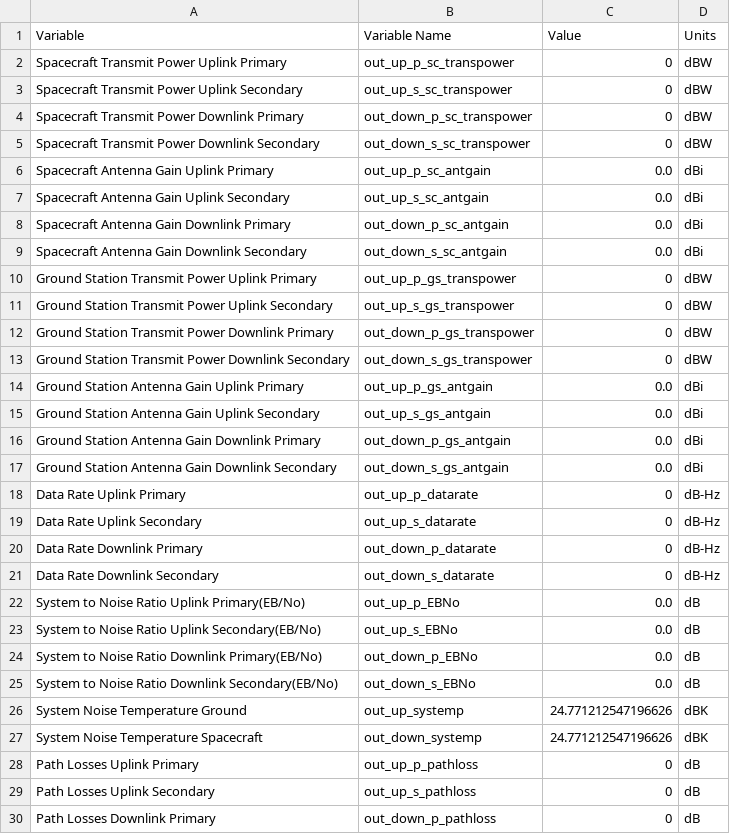
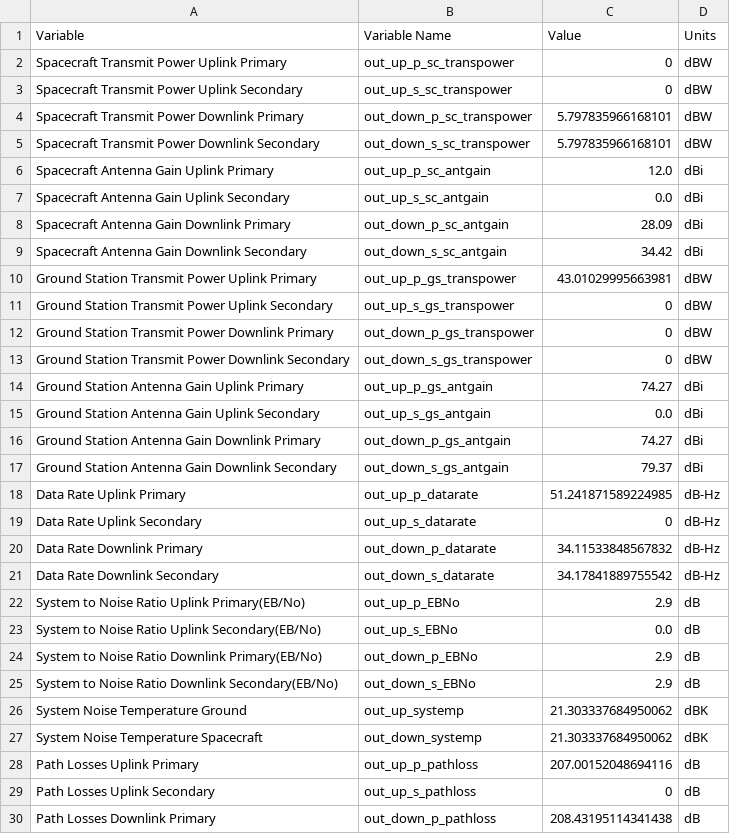
Before and after one commit to deeksharp/CubeSat_Design_Tool, a CSV file: outputCommsParameters.csv, drawn as a sheet; only a part is shown; the diff covers the shown part only.

Commit message:
UC 2: Update parameters and layout
Added transmitter Power and Data rate. Updated parameter layout. Created and updated instructions for UC 2.

```diff
--- a/outputCommsParameters.csv
+++ b/outputCommsParameters.csv
@@ -3,9 +3,9 @@ Spacecraft Transmit Power Uplink Primary,out_up_p_sc_transpower,0,dBW
 Spacecraft Transmit Power Uplink Secondary,out_up_s_sc_transpower,0,dBW
-Spacecraft Transmit Power Downlink Primary,out_down_p_sc_transpower,0,dBW
-Spacecraft Transmit Power Downlink Secondary,out_down_s_sc_transpower,0,dBW
-Spacecraft Antenna Gain Uplink Primary,out_up_p_sc_antgain,0.0,dBi
+Spacecraft Transmit Power Downlink Primary,out_down_p_sc_transpower,5.797835966168101,dBW
+Spacecraft Transmit Power Downlink Secondary,out_down_s_sc_transpower,5.797835966168101,dBW
+Spacecraft Antenna Gain Uplink Primary,out_up_p_sc_antgain,12.0,dBi
 Spacecraft Antenna Gain Uplink Secondary,out_up_s_sc_antgain,0.0,dBi
-Spacecraft Antenna Gain Downlink Primary,out_down_p_sc_antgain,0.0,dBi
-Spacecraft Antenna Gain Downlink Secondary,out_down_s_sc_antgain,0.0,dBi
-Ground Station Transmit Power Uplink Primary,out_up_p_gs_transpower,0,dBW
+Spacecraft Antenna Gain Downlink Primary,out_down_p_sc_antgain,28.09,dBi
+Spacecraft Antenna Gain Downlink Secondary,out_down_s_sc_antgain,34.42,dBi
+Ground Station Transmit Power Uplink Primary,out_up_p_gs_transpower,43.01029995663981,dBW
 Ground Station Transmit Power Uplink Secondary,out_up_s_gs_transpower,0,dBW
@@ -13,18 +13,18 @@ Ground Station Transmit Power Downlink Primary,out_down_p_gs_transpower,0,dBW
 Ground Station Transmit Power Downlink Secondary,out_down_s_gs_transpower,0,dBW
-Ground Station Antenna Gain Uplink Primary,out_up_p_gs_antgain,0.0,dBi
+Ground Station Antenna Gain Uplink Primary,out_up_p_gs_antgain,74.27,dBi
 Ground Station Antenna Gain Uplink Secondary,out_up_s_gs_antgain,0.0,dBi
-Ground Station Antenna Gain Downlink Primary,out_down_p_gs_antgain,0.0,dBi
-Ground Station Antenna Gain Downlink Secondary,out_down_s_gs_antgain,0.0,dBi
-Data Rate Uplink Primary,out_up_p_datarate,0,dB-Hz
+Ground Station Antenna Gain Downlink Primary,out_down_p_gs_antgain,74.27,dBi
+Ground Station Antenna Gain Downlink Secondary,out_down_s_gs_antgain,79.37,dBi
+Data Rate Uplink Primary,out_up_p_datarate,51.241871589224985,dB-Hz
 Data Rate Uplink Secondary,out_up_s_datarate,0,dB-Hz
-Data Rate Downlink Primary,out_down_p_datarate,0,dB-Hz
-Data Rate Downlink Secondary,out_down_s_datarate,0,dB-Hz
-System to Noise Ratio Uplink Primary(EB/No),out_up_p_EBNo,0.0,dB
+Data Rate Downlink Primary,out_down_p_datarate,34.11533848567832,dB-Hz
+Data Rate Downlink Secondary,out_down_s_datarate,34.17841889755542,dB-Hz
+System to Noise Ratio Uplink Primary(EB/No),out_up_p_EBNo,2.9,dB
 System to Noise Ratio Uplink Secondary(EB/No),out_up_s_EBNo,0.0,dB
-System to Noise Ratio Downlink Primary(EB/No),out_down_p_EBNo,0.0,dB
-System to Noise Ratio Downlink Secondary(EB/No),out_down_s_EBNo,0.0,dB
-System Noise Temperature Ground,out_up_systemp,24.771212547196626,dBK
-System Noise Temperature Spacecraft,out_down_systemp,24.771212547196626,dBK
-Path Losses Uplink Primary,out_up_p_pathloss,0,dB
+System to Noise Ratio Downlink Primary(EB/No),out_down_p_EBNo,2.9,dB
+System to Noise Ratio Downlink Secondary(EB/No),out_down_s_EBNo,2.9,dB
+System Noise Temperature Ground,out_up_systemp,21.303337684950062,dBK
+System Noise Temperature Spacecraft,out_down_systemp,21.303337684950062,dBK
+Path Losses Uplink Primary,out_up_p_pathloss,207.00152048694116,dB
 Path Losses Uplink Secondary,out_up_s_pathloss,0,dB
-Path Losses Downlink Primary,out_down_p_pathloss,0,dB
+Path Losses Downlink Primary,out_down_p_pathloss,208.43195114341438,dB
```
Also changed, not shown: 7 edited cells elsewhere in this file, 1 other file.
